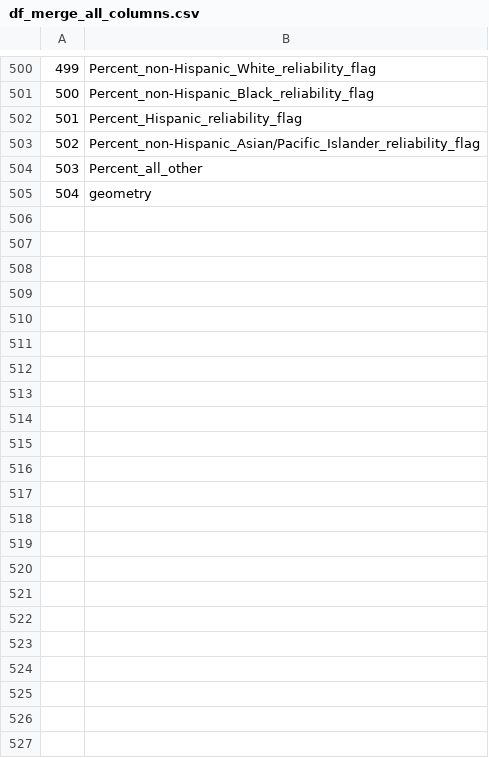
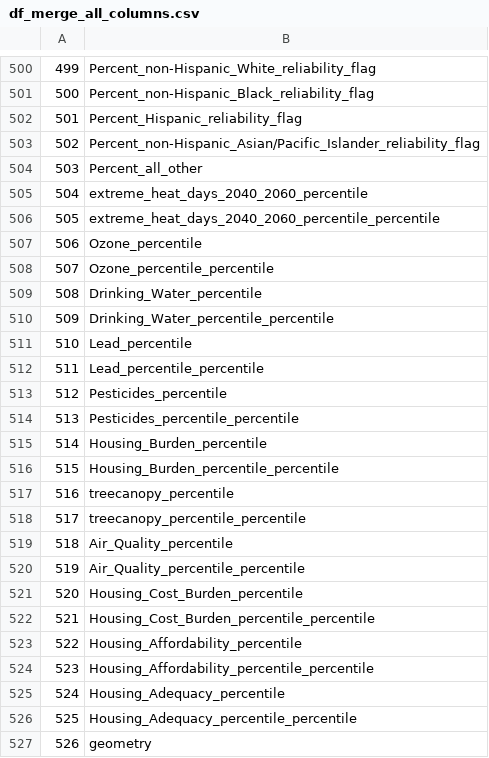
Before and after one commit to ewhittakerwalker/Farmworker, a CSV file: data/df_merge_all_columns.csv, drawn as a sheet; only a part is shown, gaps mark what is left out; addresses are those after the commit; the diff names each change by its address in the sheet, - before the commit and + after, or states it on an @@ line.

```diff
--- a/data/df_merge_all_columns.csv
+++ b/data/df_merge_all_columns.csv
+row 505: 504 | extreme_heat_days_2040_2060_percentile
+row 506: 505 | extreme_heat_days_2040_2060_percentile_percentile
+row 507: 506 | Ozone_percentile
+row 508: 507 | Ozone_percentile_percentile
+row 509: 508 | Drinking_Water_percentile
+row 510: 509 | Drinking_Water_percentile_percentile
+row 511: 510 | Lead_percentile
+row 512: 511 | Lead_percentile_percentile
+row 513: 512 | Pesticides_percentile
+row 514: 513 | Pesticides_percentile_percentile
+row 515: 514 | Housing_Burden_percentile
+row 516: 515 | Housing_Burden_percentile_percentile
+row 517: 516 | treecanopy_percentile
+row 518: 517 | treecanopy_percentile_percentile
+row 519: 518 | Air_Quality_percentile
+row 520: 519 | Air_Quality_percentile_percentile
+row 521: 520 | Housing_Cost_Burden_percentile
+row 522: 521 | Housing_Cost_Burden_percentile_percentile
+row 523: 522 | Housing_Affordability_percentile
+row 524: 523 | Housing_Affordability_percentile_percentile
+row 525: 524 | Housing_Adequacy_percentile
+row 526: 525 | Housing_Adequacy_percentile_percentile
@@ column A renumbered from row 527 down @@
```
Also changed, not shown: data/Indicators_Farmworker_WebApplication.csv, data/df_merge_columns.csv, 11 other files.
